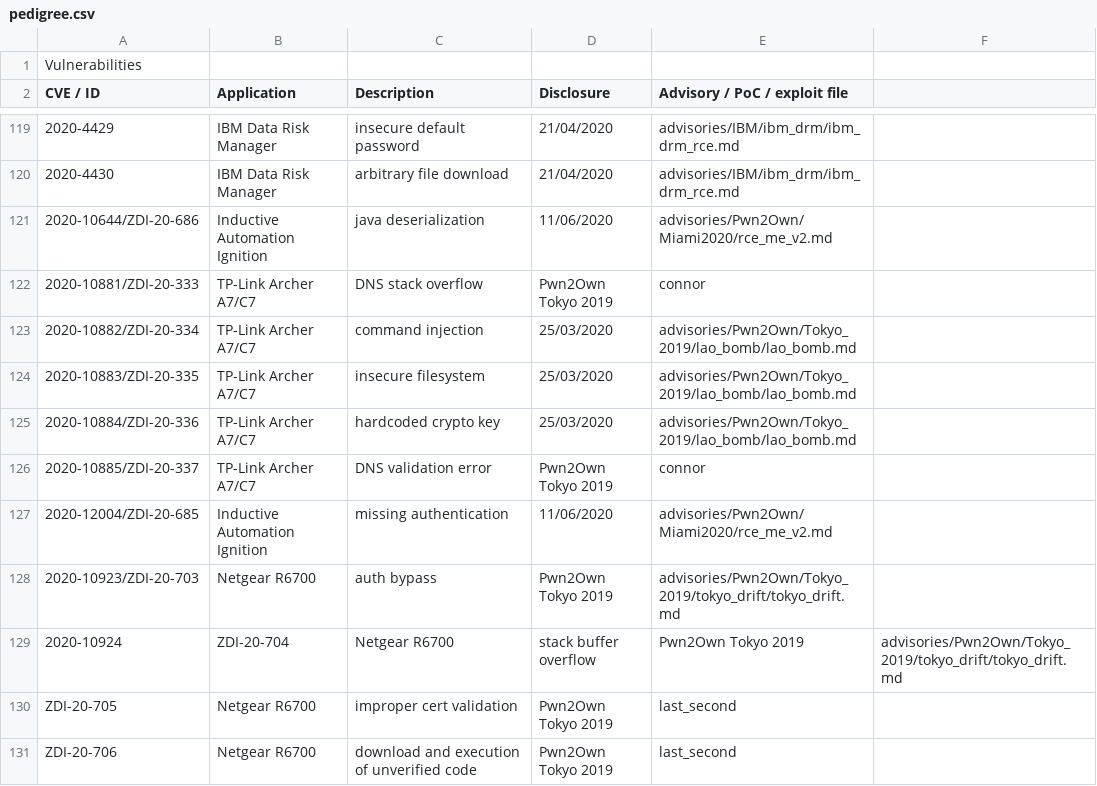
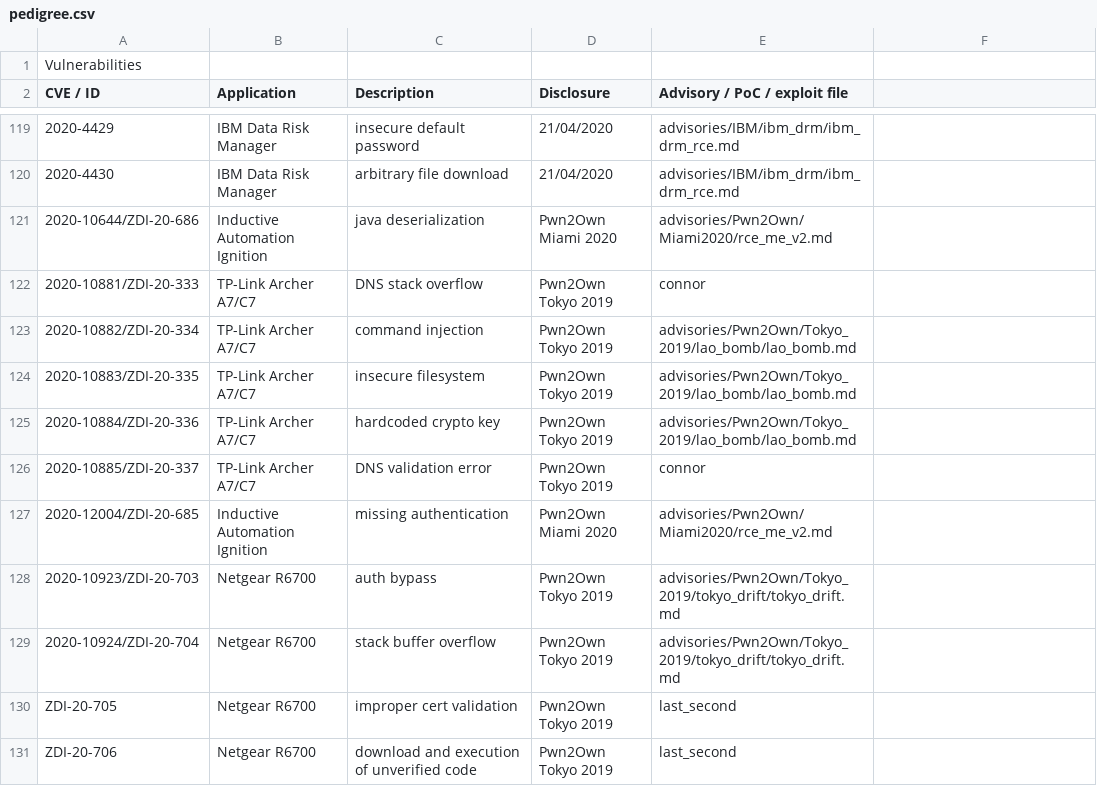
Before and after one commit to pedrib/PoC, a CSV file: pedigree.csv, drawn as a sheet; only a part is shown, gaps mark what is left out; removed rows and columns are numbered as before the commit, all else as after; the diff names each change by its address in the sheet, - before the commit and + after, or states it on an @@ line.

Commit message:
Update pedigree.csv

```diff
--- a/pedigree.csv
+++ b/pedigree.csv
-D121 (Disclosure): 11/06/2020
+D121 (Disclosure): Pwn2Own Miami 2020
-D123:D125 (Disclosure): 25/03/2020
+D123:D125 (Disclosure): Pwn2Own Tokyo 2019
-D127 (Disclosure): 11/06/2020
+D127 (Disclosure): Pwn2Own Miami 2020
-row 129: 2020-10924 | ZDI-20-704 | Netgear R6700 | stack buffer overflow | Pwn2Own Tokyo 2019 | advisories/Pwn2Own/Tokyo_2019/tokyo_drift/tokyo_drift.md
+row 129: 2020-10924/ZDI-20-704 | Netgear R6700 | stack buffer overflow | Pwn2Own Tokyo 2019 | advisories/Pwn2Own/Tokyo_2019/tokyo_drift/tokyo_drift.md
```
